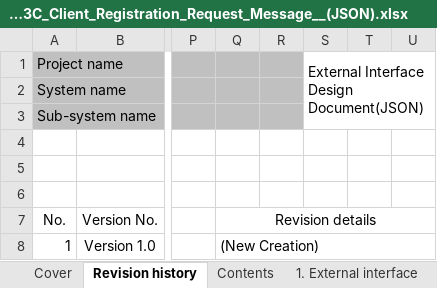
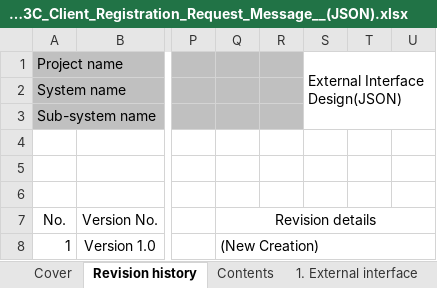
Before and after one commit to Fintan-contents/nablarch-system-development-guide, an Excel workbook: en/Sample_Project/Design_Document/B1_Client_Management_System/030_Application_Design/030_Interface_Design/External_Interface_Design_B10103C_Client_Registration_Request_Message__(JSON).xlsx, sheet Revision history, drawn as a sheet; only a part is shown, gaps mark what is left out; values as stored, in another font and other column widths than the file's, no borders; the diff names each change by its address in the sheet, - before the commit and + after, or states it on an @@ line.

```diff
--- a/en/Sample_Project/Design_Document/B1_Client_Management_System/030_Application_Design/030_Interface_Design/External_Interface_Design_B10103C_Client_Registration_Request_Message__(JSON).xlsx (sheet Revision history)
+++ b/en/Sample_Project/Design_Document/B1_Client_Management_System/030_Application_Design/030_Interface_Design/External_Interface_Design_B10103C_Client_Registration_Request_Message__(JSON).xlsx (sheet Revision history)
-S1: External Interface Design Document(JSON)
+S1: External Interface Design(JSON)
```
Also changed, not shown: sheet 2. Record structure, sheet 3.1. Client, sheet 1. External interface, sheet Contents, charts or pictures, en/Sample_Project/Design_Document/B1_Client_Management_System/030_Application_Design/010_System_Functional_Design/System_Function_List_B1_Client_Management_System.xlsx, en/Sample_Project/Design_Document/B1_Client_Management_System/030_Application_Design/030_Interface_Design/External_Interface_Design_B10103P_Client_Registration_Response_Message_(JSON).xlsx, 17 other files.
